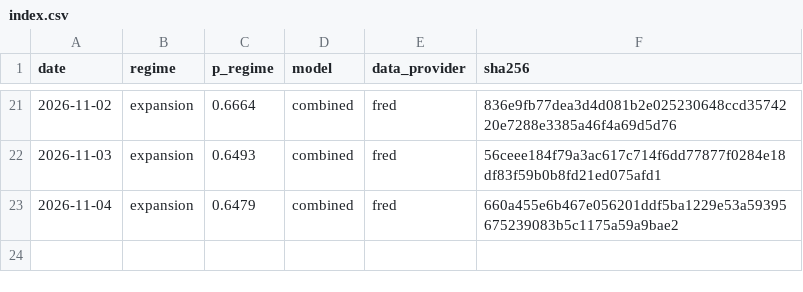
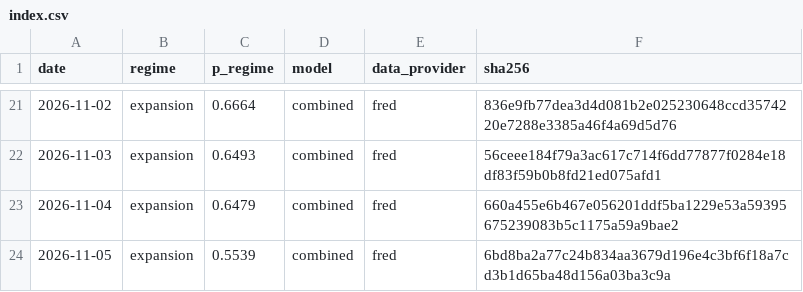
Before and after one commit to axou947/PFE_DRAI, a CSV file: track_record/challengers/hy_credit/index.csv, drawn as a sheet; only a part is shown, gaps mark what is left out; the diff names each change by its address in the sheet, - before the commit and + after, or states it on an @@ line.

```diff
--- a/track_record/challengers/hy_credit/index.csv
+++ b/track_record/challengers/hy_credit/index.csv
+row 24: 2026-11-05 | expansion | 0.5539 | combined | fred | 6bd8ba2a77c24b834aa3679d196e4c3bf6f18a7cd3b1d65ba48d156a03ba3c9a
```
Also changed, not shown: track_record/challengers/vix_term/index.csv, track_record/em/index.csv, 35 other files.
